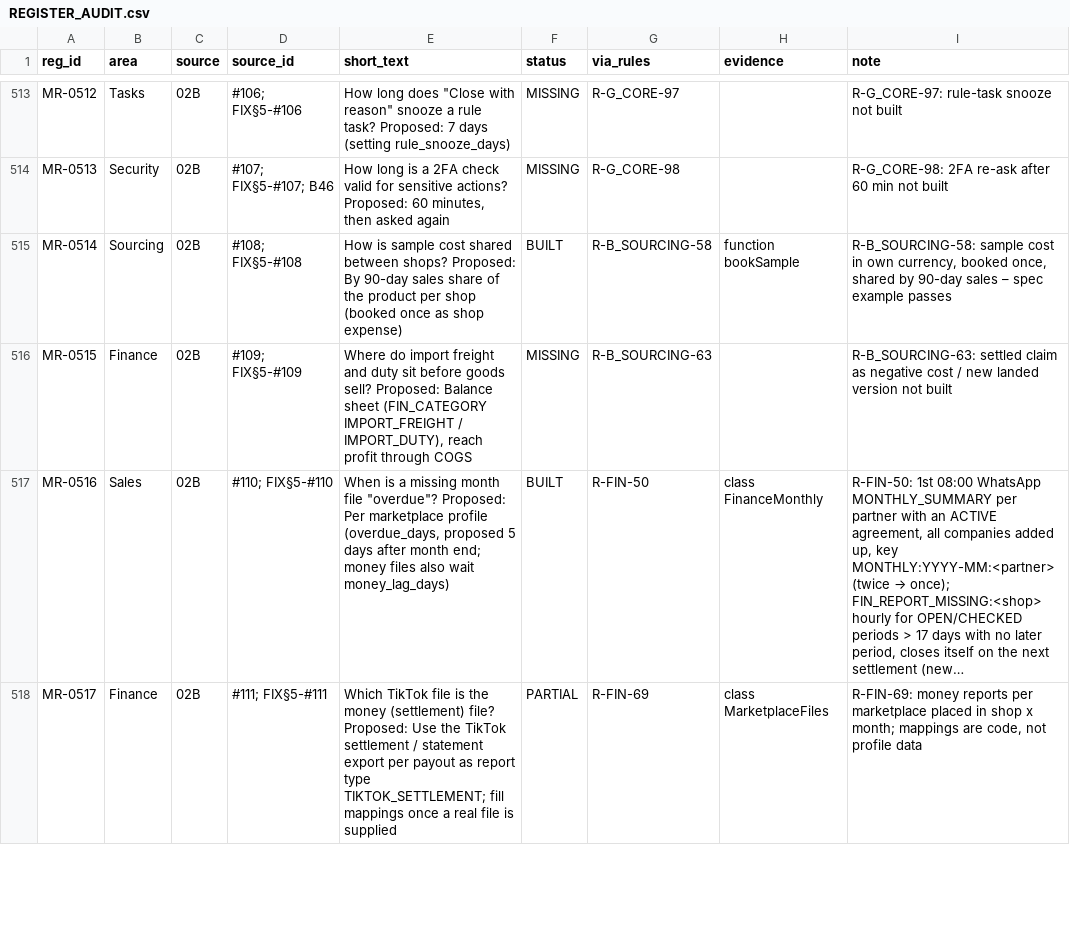
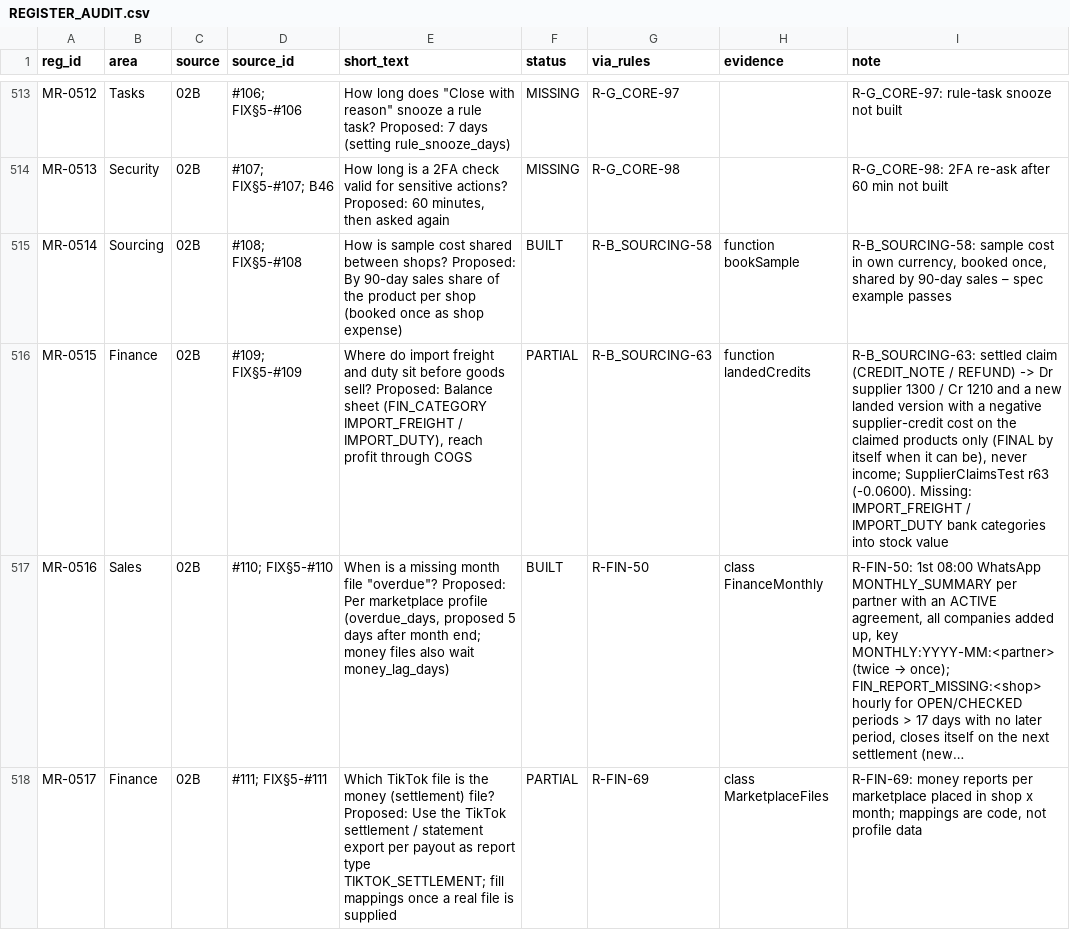
Before and after one commit to aemporio6/moreorderz, a CSV file: audit/REGISTER_AUDIT.csv, drawn as a sheet; only a part is shown, gaps mark what is left out; long unchanged cells end in …; the diff covers the shown part only; the diff names each change by its address in the sheet, - before the commit and + after, or states it on an @@ line.

```diff
--- a/audit/REGISTER_AUDIT.csv
+++ b/audit/REGISTER_AUDIT.csv
-F516 (status): MISSING
+F516 (status): PARTIAL
-H516 (evidence): (empty)
+H516 (evidence): function landedCredits
-I516 (note): …settled claim as negative cost / new landed version not built
+I516 (note): …settled claim (CREDIT_NOTE / REFUND) -> Dr supplier 1300 / Cr 1210 and a new landed version with a negative supplier-credit cost on the claimed products only (FINAL by itself when it can be), never income; SupplierClaimsTest r63 (-0.0600). Missing: IMPORT_FREIGHT / IMPORT_DUTY bank categories into stock value
```
Also changed, not shown: 12 edited cells elsewhere in this file, 13 other files.
